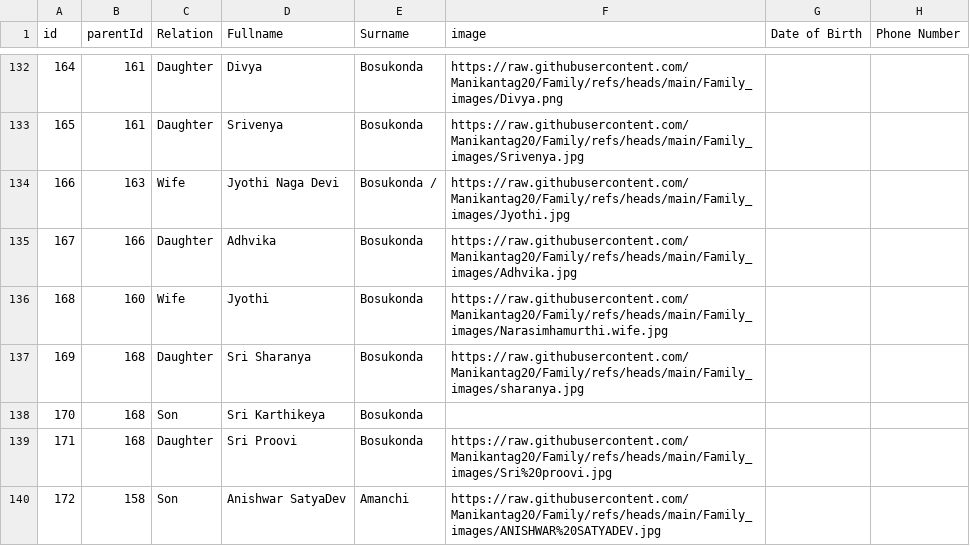
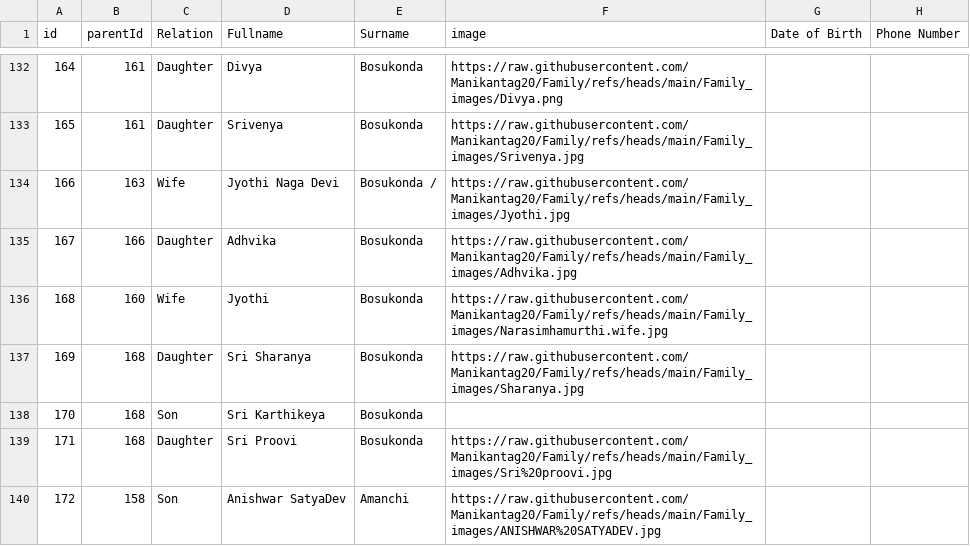
Before and after one commit to Manikantag20/Family, a CSV file: Family Names Copy.csv, drawn as a sheet; only a part is shown, gaps mark what is left out; the diff names each change by its address in the sheet, - before the commit and + after, or states it on an @@ line.

Commit message:
Family Names Copy.csv

```diff
--- a/Family Names Copy.csv
+++ b/Family Names Copy.csv
-F137 (image): https://raw.githubusercontent.com/Manikantag20/Family/refs/heads/main/Family_images/sharanya.jpg
+F137 (image): https://raw.githubusercontent.com/Manikantag20/Family/refs/heads/main/Family_images/Sharanya.jpg
```
